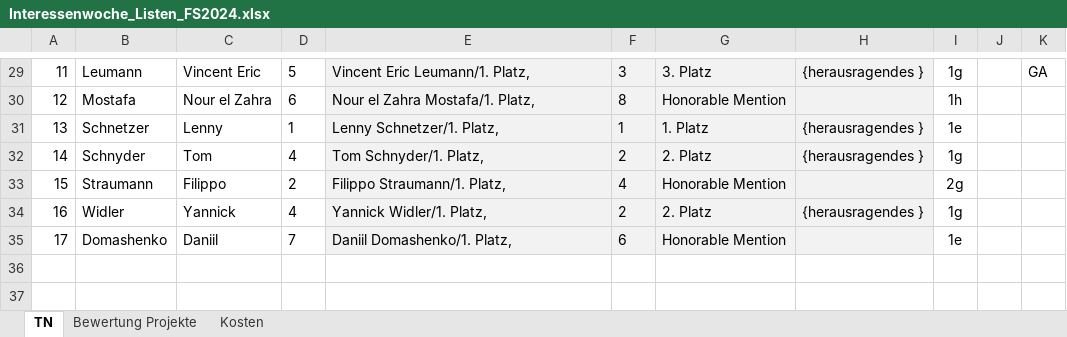
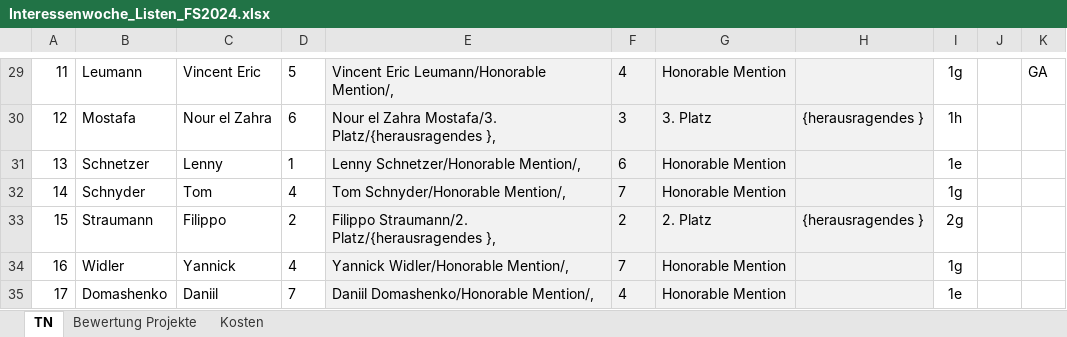
Before and after one commit to CyrilBlum/LeeTeX, an Excel workbook: Interessenwochen/Wn_Gf_Sommer_2024/Weitere Dokumente/Interessenwoche_Listen_FS2024.xlsx, sheet TN, drawn as a sheet; only a part is shown, gaps mark what is left out; values as stored, in another font and other column widths than the file's, no borders; the diff covers the shown part only; the diff names each change by its address in the sheet, - before the commit and + after, or states it on an @@ line.

```diff
--- a/Interessenwochen/Wn_Gf_Sommer_2024/Weitere Dokumente/Interessenwoche_Listen_FS2024.xlsx (sheet TN)
+++ b/Interessenwochen/Wn_Gf_Sommer_2024/Weitere Dokumente/Interessenwoche_Listen_FS2024.xlsx (sheet TN)
-E29: Vincent Eric Leumann/1. Platz,
+E29: Vincent Eric Leumann/Honorable Mention/,
-F29: 3
+F29: 4
-G29: 3. Platz
+G29: Honorable Mention
-H29: {herausragendes }
+H29: (empty)
-E30: Nour el Zahra Mostafa/1. Platz,
+E30: Nour el Zahra Mostafa/3. Platz/{herausragendes },
-F30: 8
+F30: 3
-G30: Honorable Mention
+G30: 3. Platz
-H30: (empty)
+H30: {herausragendes }
-E31: Lenny Schnetzer/1. Platz,
+E31: Lenny Schnetzer/Honorable Mention/,
-F31: 1
+F31: 6
-G31: 1. Platz
+G31: Honorable Mention
-H31:H32: {herausragendes }
+H31:H32: (empty)
-E32: Tom Schnyder/1. Platz,
+E32: Tom Schnyder/Honorable Mention/,
-F32: 2
+F32: 7
-G32: 2. Platz
+G32: Honorable Mention
-E33: Filippo Straumann/1. Platz,
+E33: Filippo Straumann/2. Platz/{herausragendes },
-F33: 4
+F33: 2
-G33: Honorable Mention
+G33: 2. Platz
-H33: (empty)
+H33: {herausragendes }
-E34: Yannick Widler/1. Platz,
+E34: Yannick Widler/Honorable Mention/,
-F34: 2
+F34: 7
-G34: 2. Platz
+G34: Honorable Mention
-H34: {herausragendes }
+H34: (empty)
-E35: Daniil Domashenko/1. Platz,
+E35: Daniil Domashenko/Honorable Mention/,
-F35: 6
+F35: 4
```
Also changed, not shown: 38 edited cells elsewhere in this sheet, sheet Bewertung Projekte, 24 other files.
